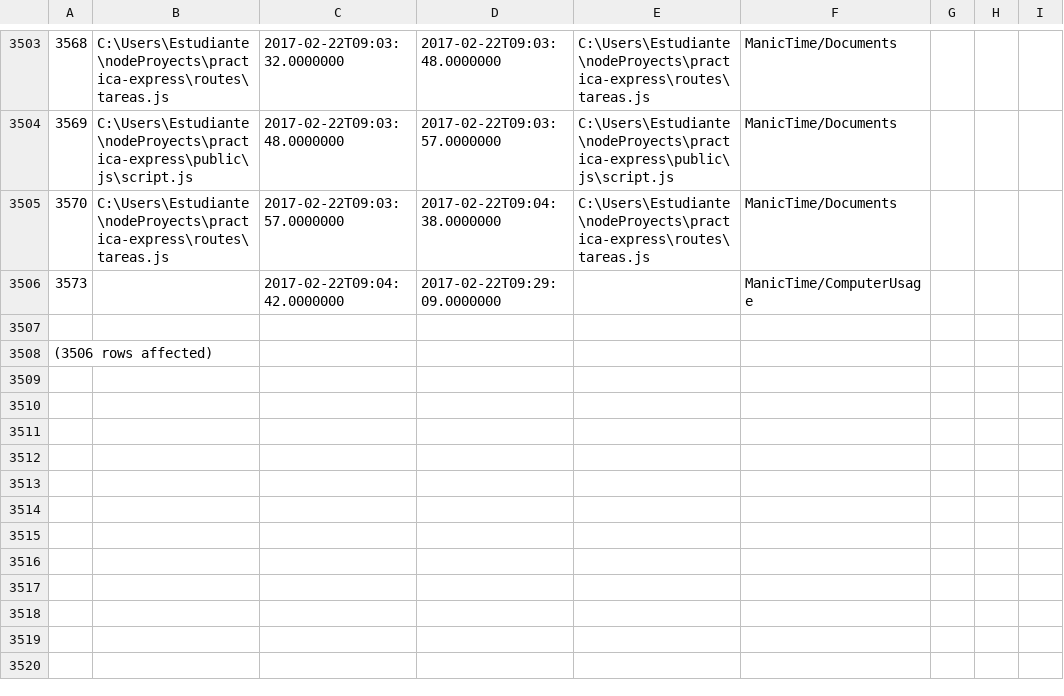
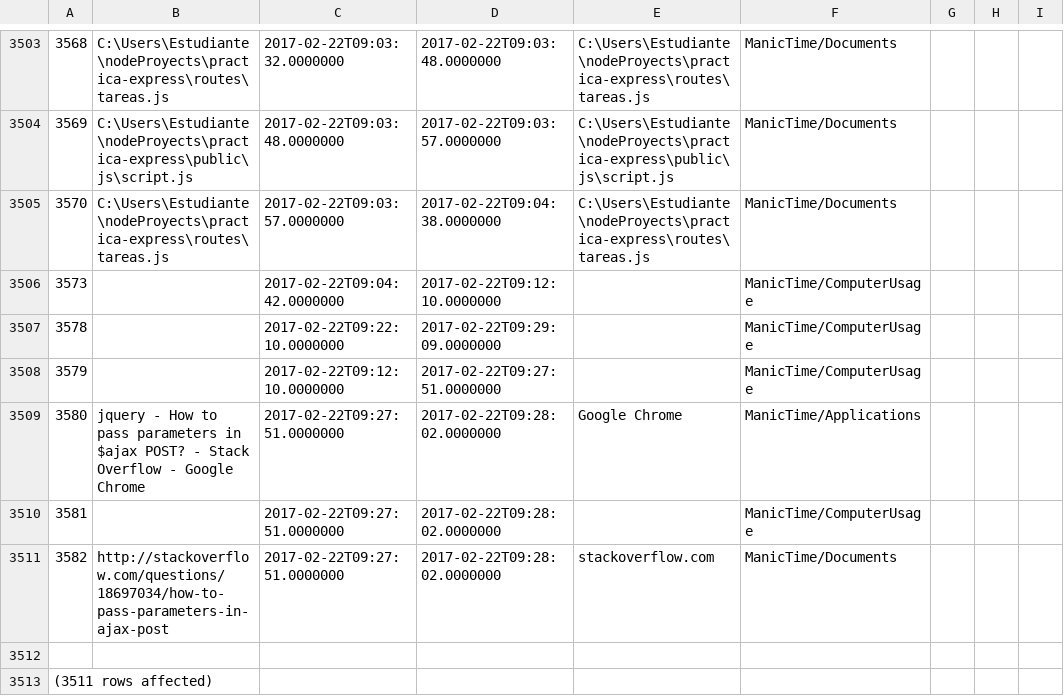
Before and after one commit to LeoEras/MTB, a CSV file: output18.csv, drawn as a sheet; only a part is shown, gaps mark what is left out; addresses are those after the commit; the diff names each change by its address in the sheet, - before the commit and + after, or states it on an @@ line.

Commit message:
Update

```diff
--- a/output18.csv
+++ b/output18.csv
-D3506: 2017-02-22T09:29:09.0000000
+D3506: 2017-02-22T09:12:10.0000000
+row 3507: 3578 |  | 2017-02-22T09:22:10.0000000 | 2017-02-22T09:29:09.0000000 |  | ManicTime/ComputerUsage
+row 3508: 3579 |  | 2017-02-22T09:12:10.0000000 | 2017-02-22T09:27:51.0000000 |  | ManicTime/ComputerUsage
+row 3509: 3580 | jquery - How to pass parameters in $ajax POST? - Stack Overflow - Google Chrome | 2017-02-22T09:27:51.0000000 | 2017-02-22T09:28:02.0000000 | Google Chrome | ManicTime/Applications
+row 3510: 3581 |  | 2017-02-22T09:27:51.0000000 | 2017-02-22T09:28:02.0000000 |  | ManicTime/ComputerUsage
+row 3511: 3582 | http://stackoverflow.com/questions/18697034/how-to-pass-parameters-in-ajax-post | 2017-02-22T09:27:51.0000000 | 2017-02-22T09:28:02.0000000 | stackoverflow.com | ManicTime/Documents
@@ column A renumbered from row 3513 down @@
```
